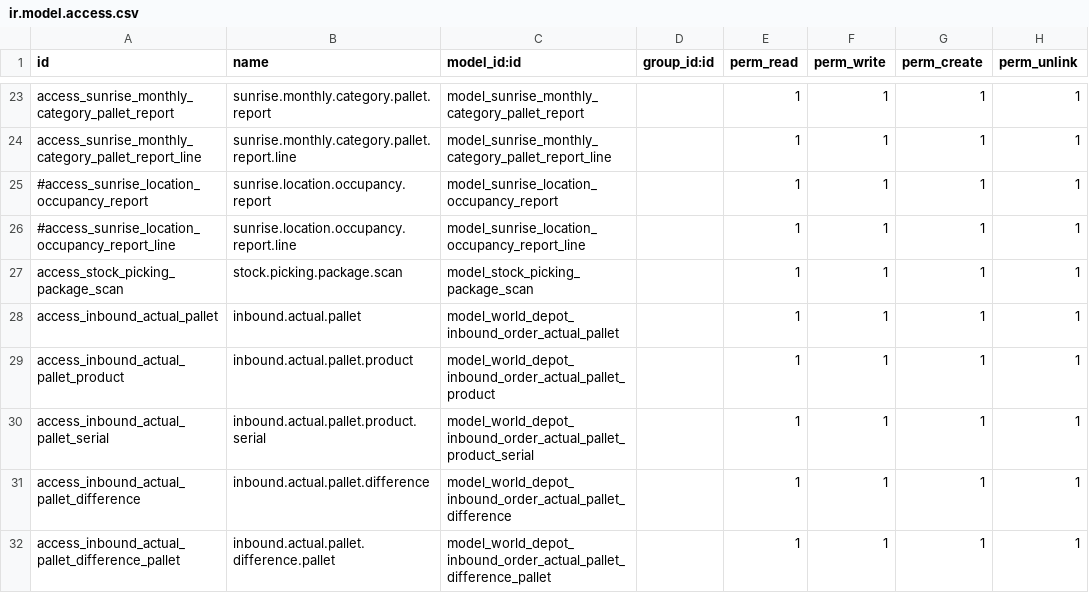
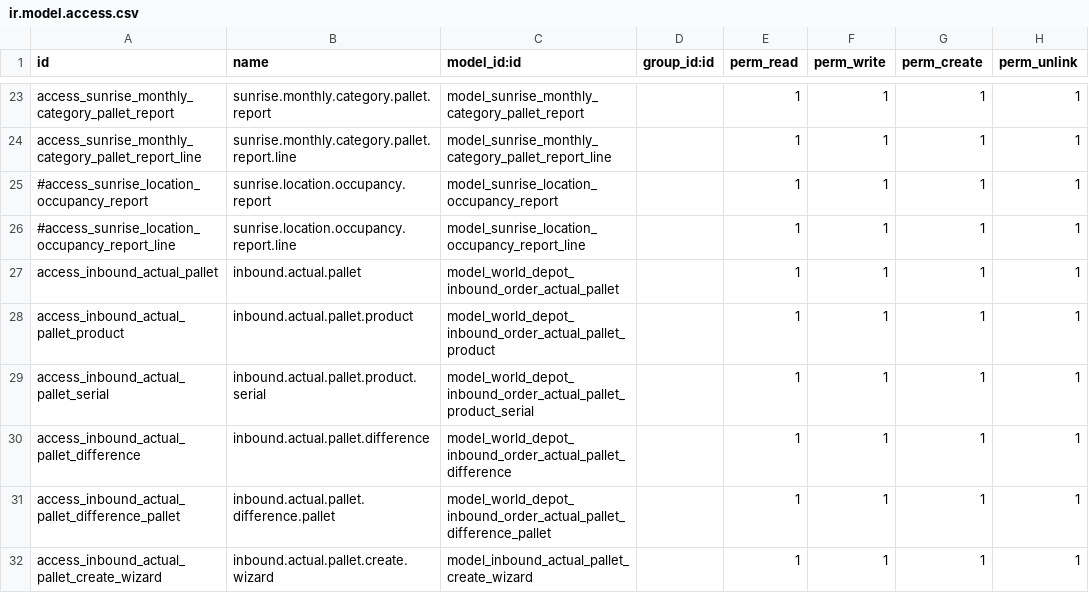
Before and after one commit to rambolee200311/odoo18e, a CSV file: mymodules/stock_barcode_lite/security/ir.model.access.csv, drawn as a sheet; only a part is shown, gaps mark what is left out; the shorter side is filled out with more unchanged rows; the diff names each change by its address in the sheet, - before the commit and + after, or states it on an @@ line.

```diff
--- a/mymodules/stock_barcode_lite/security/ir.model.access.csv
+++ b/mymodules/stock_barcode_lite/security/ir.model.access.csv
-row 27: access_stock_picking_package_scan | stock.picking.package.scan | model_stock_picking_package_scan |  | 1 | 1 | 1 | 1
```
Also changed, not shown: 55 other files.
